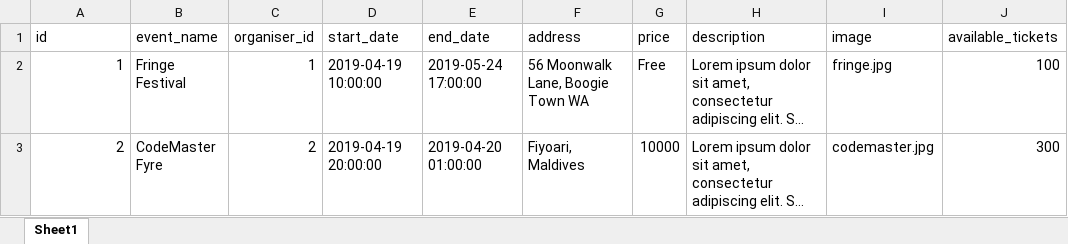
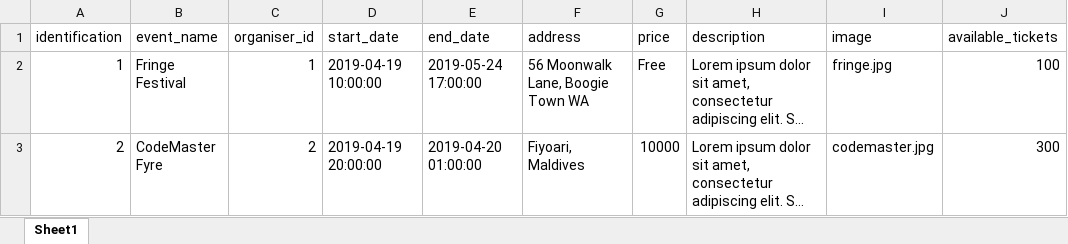
Before and after one commit to CodemasterInstitute/A-Team, an Excel workbook: databases/events/events.xlsx, sheet Sheet1, drawn as a sheet; only a part is shown; long unchanged cells end in …; values as stored, in another font and other column widths than the file's, no borders; the diff names each change by its address in the sheet, - before the commit and + after, or states it on an @@ line.

Commit message:
Changed config file and database excel templates

```diff
--- a/databases/events/events.xlsx (sheet Sheet1)
+++ b/databases/events/events.xlsx (sheet Sheet1)
-A1: id
+A1: identification
```
Also changed, not shown: 2 other files.
